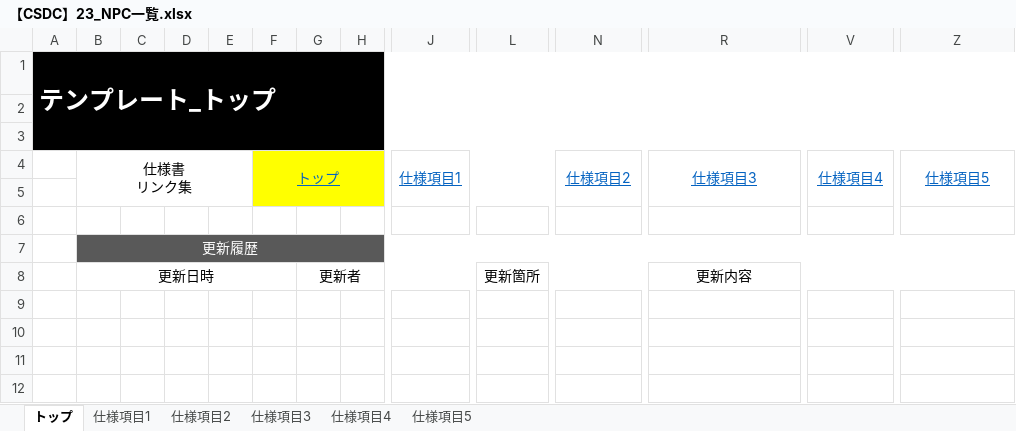
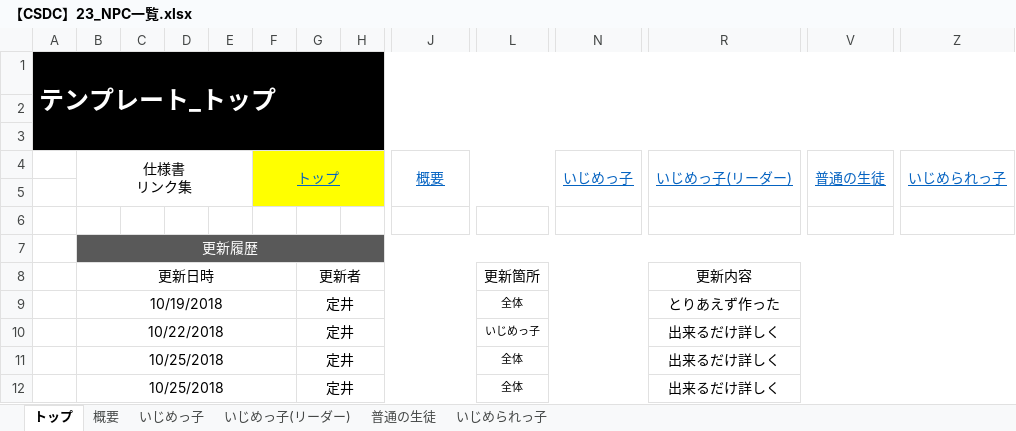
Before and after one commit to YuyaNakao/CSDC, an Excel workbook: 仕様書/【CSDC】23_NPC一覧.xlsx, sheet トップ, drawn as a sheet; only a part is shown, gaps mark what is left out; values as stored, in another font and other column widths than the file's, no borders; removed rows and columns are numbered as before the commit, all else as after; rows hold the shown columns only; ↵ is a line break in a cell; the diff names each change by its address in the sheet, - before the commit and + after, or states it on an @@ line.

```diff
--- a/仕様書/【CSDC】23_NPC一覧.xlsx (sheet トップ)
+++ b/仕様書/【CSDC】23_NPC一覧.xlsx (sheet トップ)
-sheet tab: 仕様項目1
+sheet tab: 概要
-sheet tab: 仕様項目2
+sheet tab: いじめっ子
-sheet tab: 仕様項目3
+sheet tab: いじめっ子(リーダー)
-sheet tab: 仕様項目4
+sheet tab: 普通の生徒
-sheet tab: 仕様項目5
+sheet tab: いじめられっ子
-row 4:  | 仕様書 ↵ リンク集 |  |  |  | トップ |  |  | 仕様項目1 |  | 仕様項目2 | 仕様項目3 | 仕様項目4 | 仕様項目5
+row 4:  | 仕様書 ↵ リンク集 |  |  |  | トップ |  |  | 概要 |  | いじめっ子 | いじめっ子(リーダー) | 普通の生徒 | いじめられっ子
+row 9:  | 10/19/2018 |  |  |  |  | 定井 |  |  | 全体 |  | とりあえず作った
+row 10:  | 10/22/2018 |  |  |  |  | 定井 |  |  | いじめっ子 |  | 出来るだけ詳しく
+row 11:  | 10/25/2018 |  |  |  |  | 定井 |  |  | 全体 |  | 出来るだけ詳しく
+row 12:  | 10/25/2018 |  |  |  |  | 定井 |  |  | 全体 |  | 出来るだけ詳しく
```
Also changed, not shown: sheet いじめっ子, sheet 概要, sheet いじめっ子(リーダー), sheet 普通の生徒, sheet いじめられっ子, charts or pictures, 1 other file.
